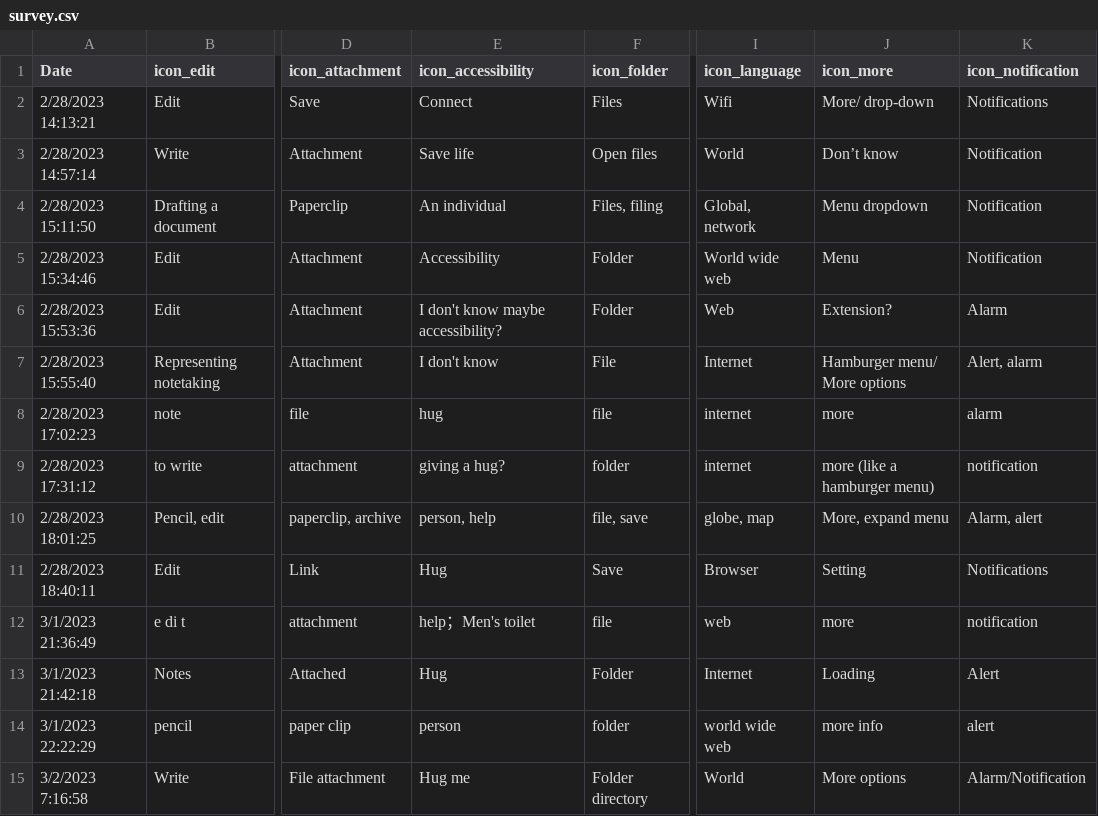
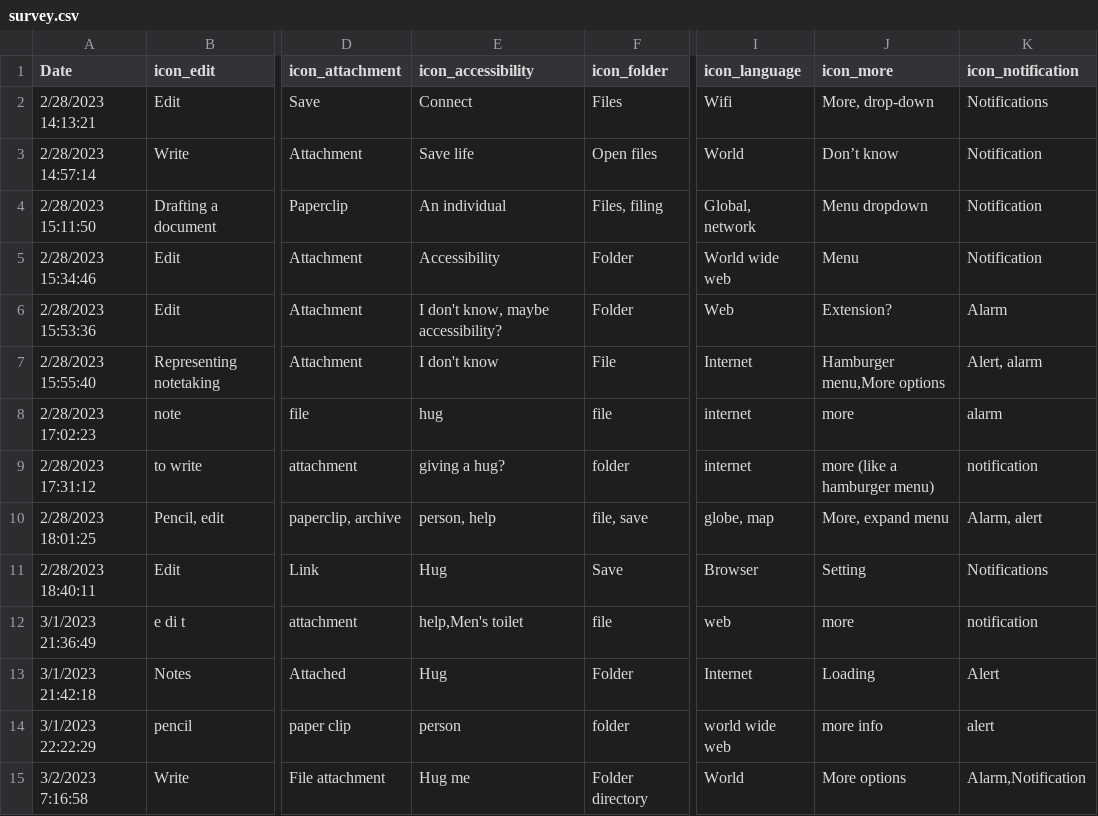
Before and after one commit to zorawan/TheFutureHistoryOfIcon, a CSV file: survey.csv, drawn as a sheet; only a part is shown, gaps mark what is left out; the diff covers the shown part only; the diff names each change by its address in the sheet, - before the commit and + after, or states it on an @@ line.

Commit message:
data cleaning

```diff
--- a/survey.csv
+++ b/survey.csv
-J2 (icon_more): More/ drop-down
+J2 (icon_more): More, drop-down
-E6 (icon_accessibility): I don't know maybe accessibility?
+E6 (icon_accessibility): I don't know, maybe accessibility?
-J7 (icon_more): Hamburger menu/ More options
+J7 (icon_more): Hamburger menu,More options
-E12 (icon_accessibility): help；Men's toilet
+E12 (icon_accessibility): help,Men's toilet
-K15 (icon_notification): Alarm/Notification
+K15 (icon_notification): Alarm,Notification
```
Also changed, not shown: 70 edited cells elsewhere in this file, 1 other file.
